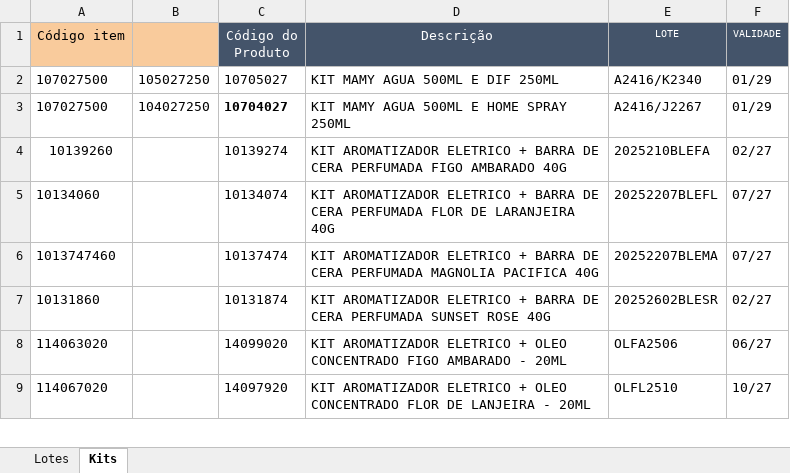
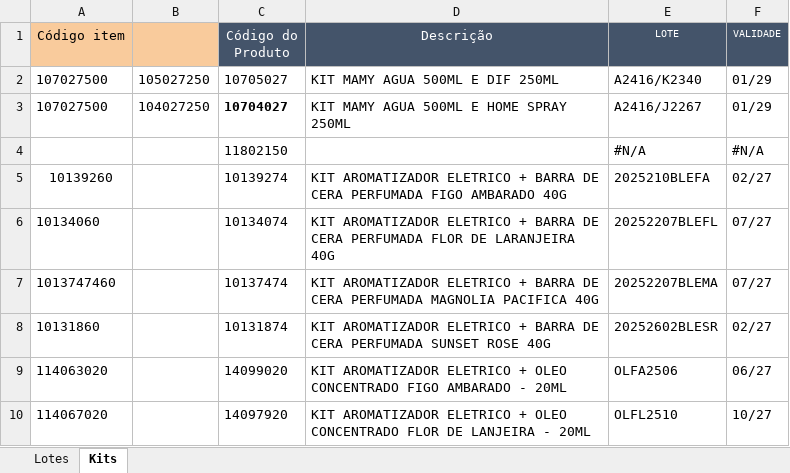
Before and after one commit to Aciem22/Rastreabilidade-Remessa, an Excel workbook: Controle_Lote_Validade.xlsx, sheet Kits, drawn as a sheet; only a part is shown; values as stored, in another font and other column widths than the file's, no borders; charts and pictures not drawn; the diff names each change by its address in the sheet, - before the commit and + after, or states it on an @@ line.

```diff
--- a/Controle_Lote_Validade.xlsx (sheet Kits)
+++ b/Controle_Lote_Validade.xlsx (sheet Kits)
+row 4:  |  | 11802150 |  | #N/A | #N/A
```
Also changed, not shown: sheet Lotes, formulas that keep their value.
